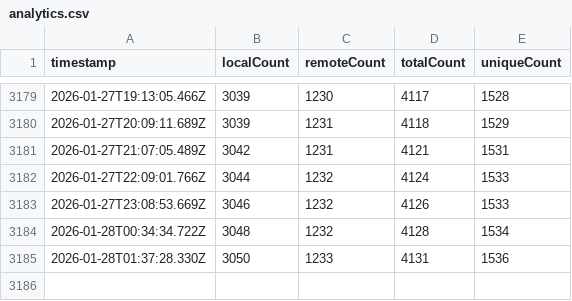
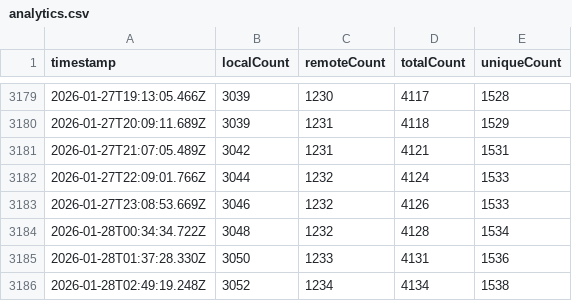
Before and after one commit to dend/mcp-registry-growth, a CSV file: data/analytics.csv, drawn as a sheet; only a part is shown, gaps mark what is left out; the diff names each change by its address in the sheet, - before the commit and + after, or states it on an @@ line.

```diff
--- a/data/analytics.csv
+++ b/data/analytics.csv
+row 3186: 2026-01-28T02:49:19.248Z | 3052 | 1234 | 4134 | 1538
```
